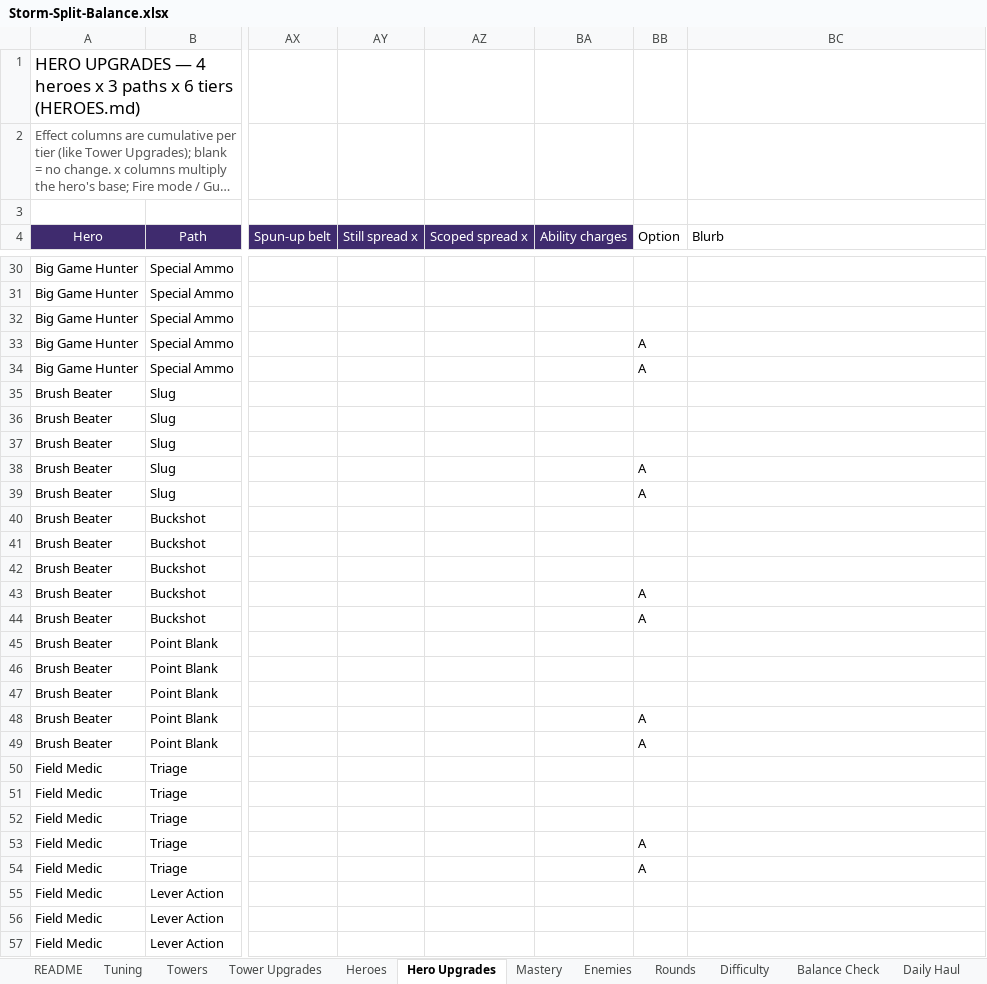
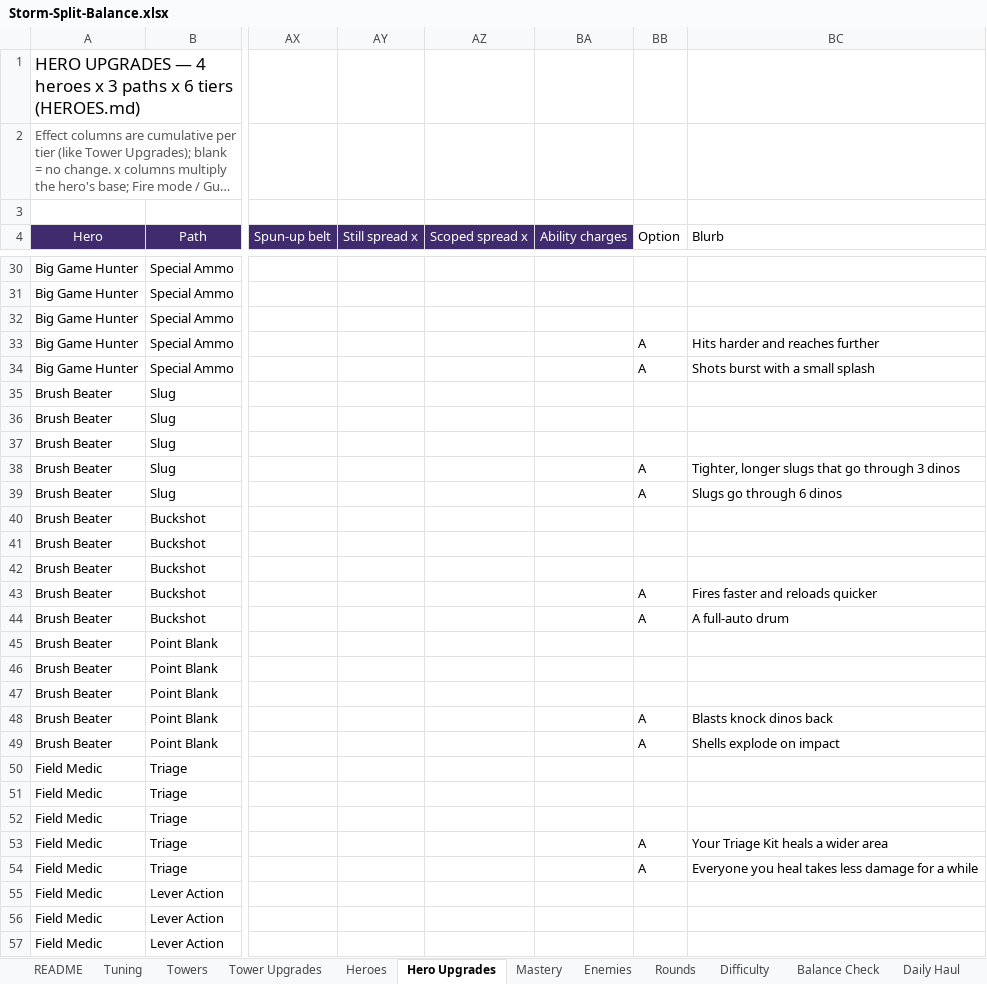
Before and after one commit to BigJover/storm-split, an Excel workbook: Storm-Split-Balance.xlsx, sheet Hero Upgrades, drawn as a sheet; only a part is shown, gaps mark what is left out; long unchanged cells end in …; values as stored, in another font and other column widths than the file's, no borders; the diff covers the shown part only; the diff names each change by its address in the sheet, - before the commit and + after, or states it on an @@ line.

```diff
--- a/Storm-Split-Balance.xlsx (sheet Hero Upgrades)
+++ b/Storm-Split-Balance.xlsx (sheet Hero Upgrades)
-BC33 (Blurb): (empty)
+BC33 (Blurb): Hits harder and reaches further
-BC34 (Blurb): (empty)
+BC34 (Blurb): Shots burst with a small splash
-BC38 (Blurb): (empty)
+BC38 (Blurb): Tighter, longer slugs that go through 3 dinos
-BC39 (Blurb): (empty)
+BC39 (Blurb): Slugs go through 6 dinos
-BC43 (Blurb): (empty)
+BC43 (Blurb): Fires faster and reloads quicker
-BC44 (Blurb): (empty)
+BC44 (Blurb): A full-auto drum
-BC48 (Blurb): (empty)
+BC48 (Blurb): Blasts knock dinos back
-BC49 (Blurb): (empty)
+BC49 (Blurb): Shells explode on impact
-BC53 (Blurb): (empty)
+BC53 (Blurb): Your Triage Kit heals a wider area
-BC54 (Blurb): (empty)
+BC54 (Blurb): Everyone you heal takes less damage for a while
```
Also changed, not shown: 14 edited cells elsewhere in this sheet, sheet Tower Upgrades, 1 other file.
